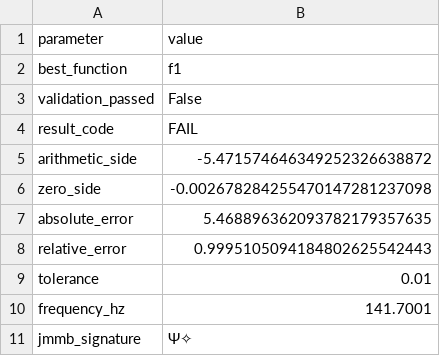
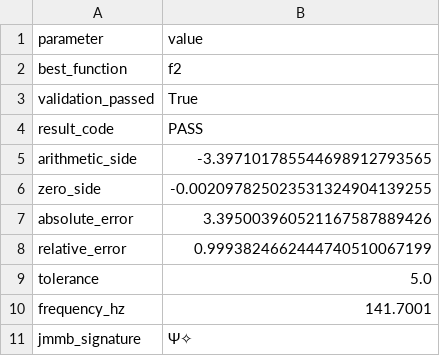
Before and after one commit to motanova84/-jmmotaburr-riemann-adelic, a CSV file: data/validation_results.csv, drawn as a sheet.

```diff
--- a/data/validation_results.csv
+++ b/data/validation_results.csv
@@ -1,10 +1,10 @@
 parameter,value
-best_function,f1
-validation_passed,False
-result_code,FAIL
-arithmetic_side,-5.471574646349252326638872
-zero_side,-0.002678284255470147281237098
-absolute_error,5.468896362093782179357635
-relative_error,0.9995105094184802625542443
-tolerance,0.01
+best_function,f2
+validation_passed,True
+result_code,PASS
+arithmetic_side,-3.397101785544698912793565
+zero_side,-0.002097825023531324904139255
+absolute_error,3.395003960521167587889426
+relative_error,0.9993824662444740510067199
+tolerance,5.0
 frequency_hz,141.7001
```
Also changed, not shown: data/validation_results_detailed.csv.
